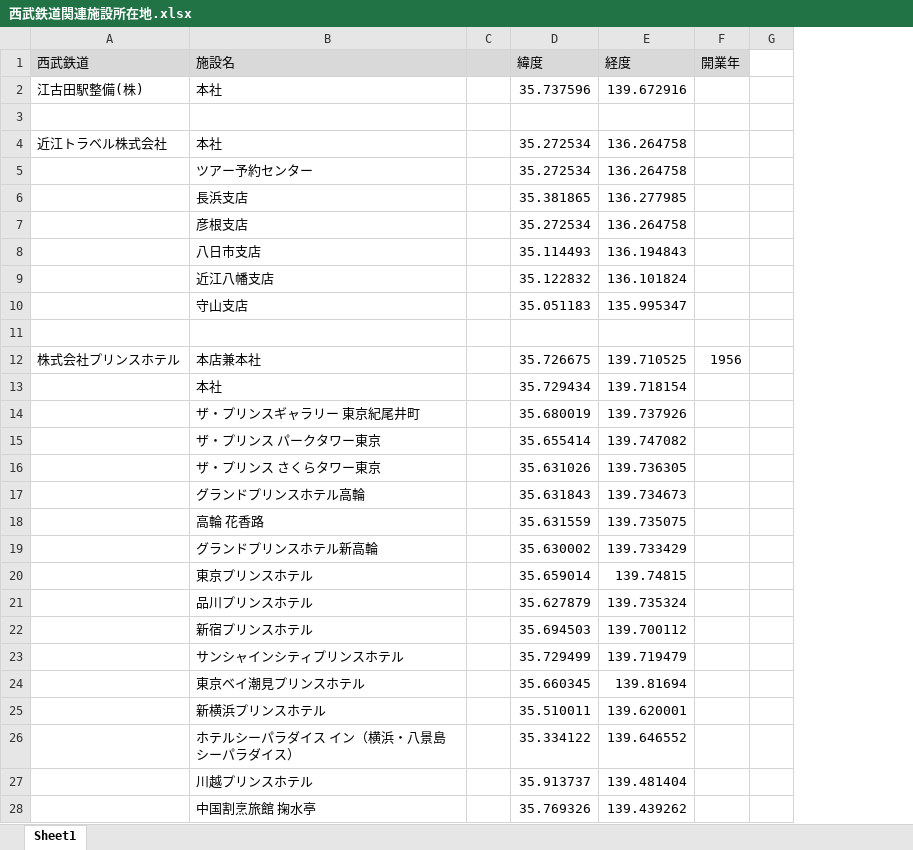
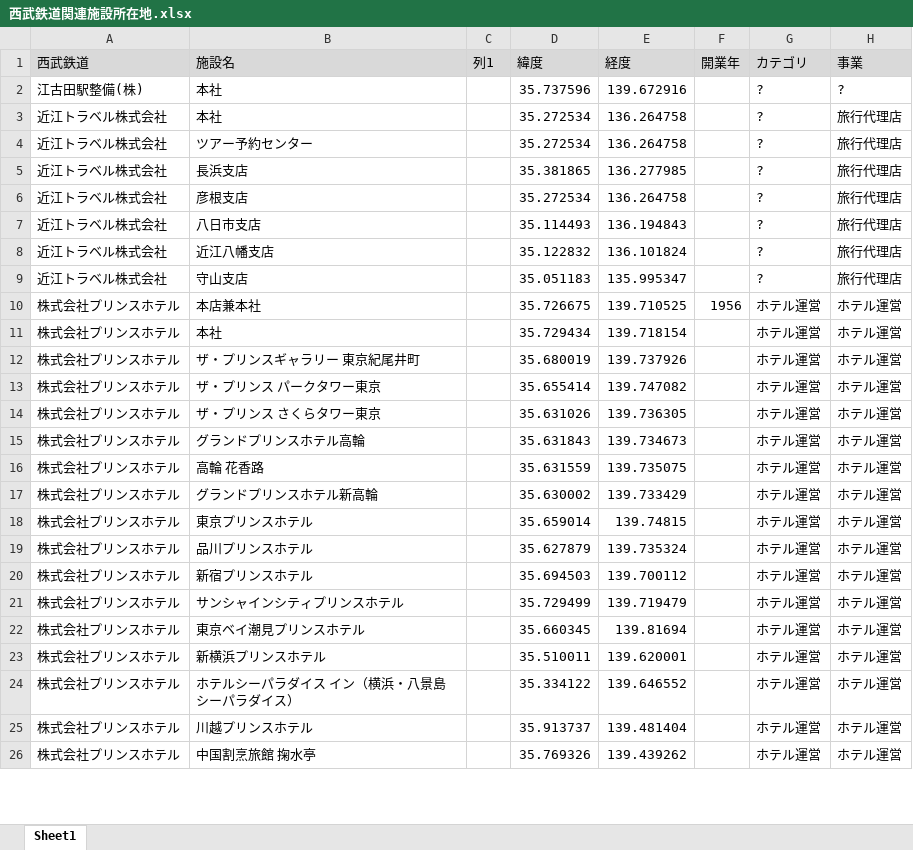
Before and after one commit to Hirotaka9910/station_data_visualization, an Excel workbook: data/西武鉄道関連施設所在地.xlsx, sheet Sheet1, drawn as a sheet; only a part is shown; values as stored, in another font and other column widths than the file's, no borders; table styles not drawn; removed rows and columns are numbered as before the commit, all else as after; the diff covers the shown part only; the diff names each change by its address in the sheet, - before the commit and + after, or states it on an @@ line.

```diff
--- a/data/西武鉄道関連施設所在地.xlsx (sheet Sheet1)
+++ b/data/西武鉄道関連施設所在地.xlsx (sheet Sheet1)
-column C, empty
+column C (列1), empty
-column G, empty
+column G (カテゴリ), rows 2-26: ? | ? | ? | ? | ? | ? | ? | ? | ホテル運営 | ホテル運営 | ホテル運営 | ホテル運営 | ホテル運営 | ホテル運営 | ホテル運営 | ホテル運営 | ホテル運営 | ホテル運営 | ホテル運営 | ホテル運営 | ホテル運営 | ホテル運営 | ホテル運営 | ホテル運営 | ホテル運営
+column H (事業), rows 2-26: ? | 旅行代理店 | 旅行代理店 | 旅行代理店 | 旅行代理店 | 旅行代理店 | 旅行代理店 | 旅行代理店 | ホテル運営 | ホテル運営 | ホテル運営 | ホテル運営 | ホテル運営 | ホテル運営 | ホテル運営 | ホテル運営 | ホテル運営 | ホテル運営 | ホテル運営 | ホテル運営 | ホテル運営 | ホテル運営 | ホテル運営 | ホテル運営 | ホテル運営
-row 3: (empty)
-A4:A9 (西武鉄道): (empty)
+A4:A9 (西武鉄道): 近江トラベル株式会社
-row 11: (empty)
-A11:A26 (西武鉄道): (empty)
+A11:A26 (西武鉄道): 株式会社プリンスホテル
```
Also changed, not shown: 26 removed rows and 283 edited cells elsewhere in this sheet, data/京王電鉄関連施設所在地.xlsx, data/小田急関連施設所在地.xlsx, 2 other files.
